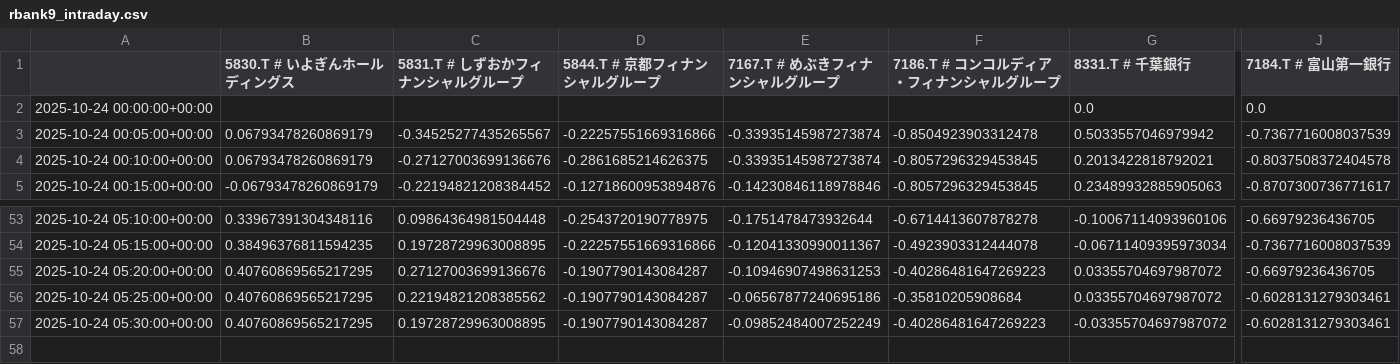
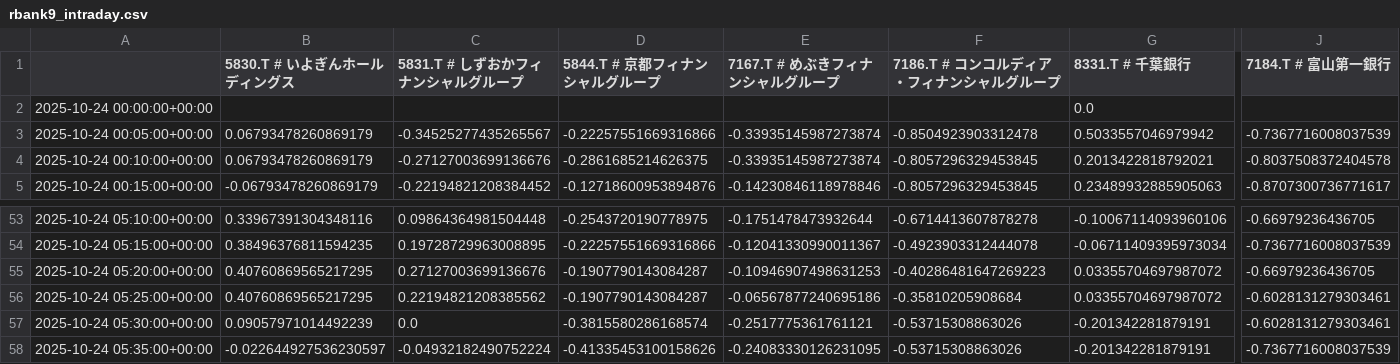
Before and after one commit to SakuraIndex/R-BANK9, a CSV file: docs/outputs/rbank9_intraday.csv, drawn as a sheet; only a part is shown, gaps mark what is left out; rows hold the shown columns only; the diff covers the shown part only; the diff names each change by its address in the sheet, - before the commit and + after, or states it on an @@ line.

```diff
--- a/docs/outputs/rbank9_intraday.csv
+++ b/docs/outputs/rbank9_intraday.csv
-J2 (7184.T # 富山第一銀行): 0.0
+J2 (7184.T # 富山第一銀行): (empty)
-B57 (5830.T # いよぎんホールディングス): 0.40760869565217295
+B57 (5830.T # いよぎんホールディングス): 0.09057971014492239
-C57 (5831.T # しずおかフィナンシャルグループ): 0.19728729963008895
+C57 (5831.T # しずおかフィナンシャルグループ): 0.0
-D57 (5844.T # 京都フィナンシャルグループ): -0.1907790143084287
+D57 (5844.T # 京都フィナンシャルグループ): -0.3815580286168574
-E57 (7167.T # めぶきフィナンシャルグループ): -0.09852484007252249
+E57 (7167.T # めぶきフィナンシャルグループ): -0.2517775361761121
-F57 (7186.T # コンコルディア・フィナンシャルグループ): -0.40286481647269223
+F57 (7186.T # コンコルディア・フィナンシャルグループ): -0.53715308863026
-G57 (8331.T # 千葉銀行): -0.03355704697987072
+G57 (8331.T # 千葉銀行): -0.201342281879191
+row 58: 2025-10-24 05:35:00+00:00 | -0.022644927536230597 | -0.04932182490752224 | -0.41335453100158626 | -0.24083330126231095 | -0.53715308863026 | -0.201342281879191 | -0.7367716008037539
```
Also changed, not shown: 3 edited cells elsewhere in this file, 2 other files.
